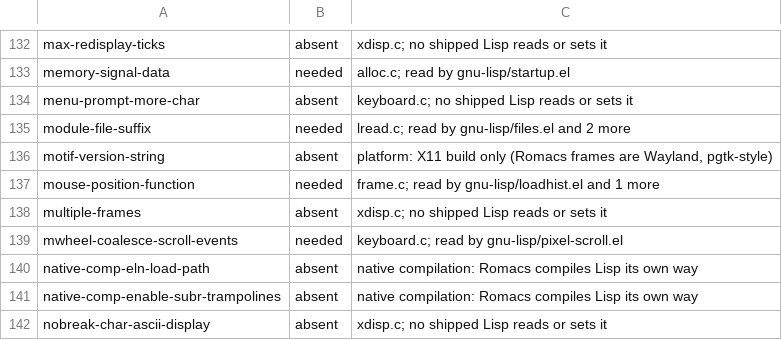
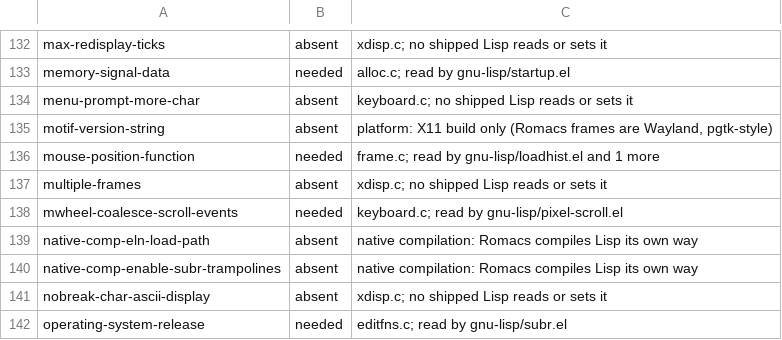
Before and after one commit to romacs-org/romacs, a TSV file: DEFVAR-CENSUS.tsv, drawn as a sheet; only a part is shown, gaps mark what is left out; the shorter side is filled out with more unchanged rows; the diff names each change by its address in the sheet, - before the commit and + after, or states it on an @@ line.

Commit message:
vm: Define module-file-suffix
`load-file''s interactive form reads it, and it was left unbound, so
the command signalled before prompting.  Romacs loads no native
modules, so its value is nil, as in GNU built without them.

```diff
--- a/DEFVAR-CENSUS.tsv
+++ b/DEFVAR-CENSUS.tsv
-row 135: module-file-suffix | needed | lread.c; read by gnu-lisp/files.el and 2 more
```
Also changed, not shown: 4 other files.
